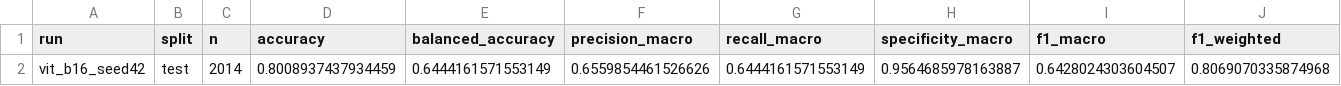
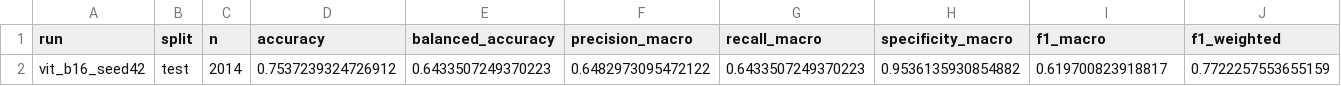
Before and after one commit to shohel1arman/TrustSkin_R, a CSV file: results/csv/vit_b16_seed42_test_metrics.csv, drawn as a sheet; only a part is shown; removed rows and columns are numbered as before the commit, all else as after; rows hold the shown columns only; the diff names each change by its address in the sheet, - before the commit and + after, or states it on an @@ line.

```diff
--- a/results/csv/vit_b16_seed42_test_metrics.csv
+++ b/results/csv/vit_b16_seed42_test_metrics.csv
-row 2: vit_b16_seed42 | test | 2014 | 0.8008937437934459 | 0.6444161571553149 | 0.6559854461526626 | 0.6444161571553149 | 0.9564685978163887 | 0.6428024303604507 | 0.8069070335874968
+row 2: vit_b16_seed42 | test | 2014 | 0.7537239324726912 | 0.6433507249370223 | 0.6482973095472122 | 0.6433507249370223 | 0.9536135930854882 | 0.619700823918817 | 0.7722257553655159
```
Also changed, not shown: results/csv/vit_b16_seed42_test_per_class.csv, results/csv/vit_b16_seed42_val_metrics.csv, 3 other files.
